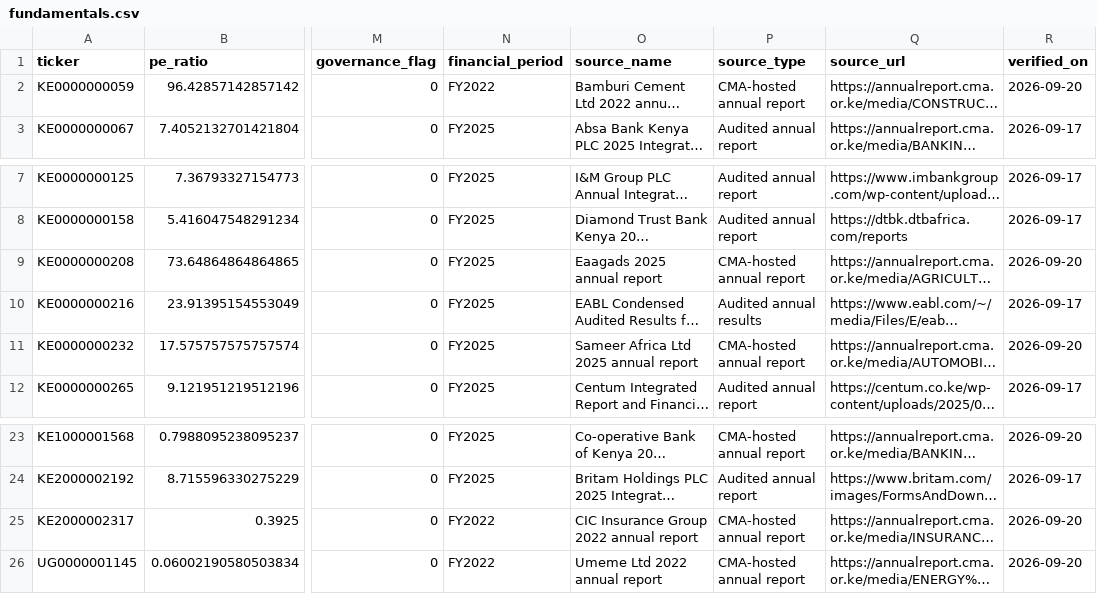
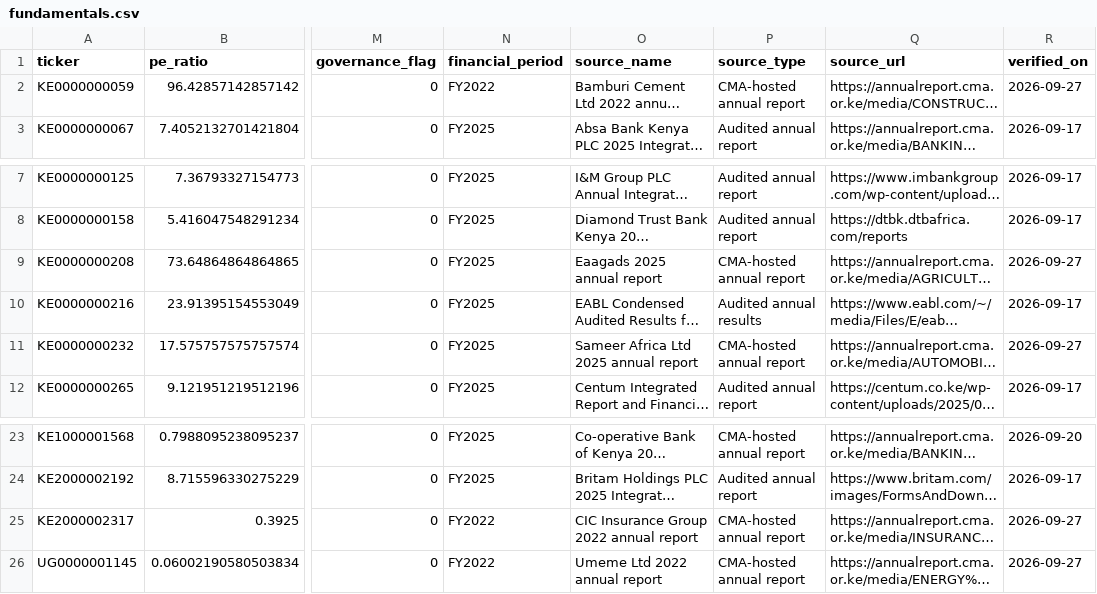
Before and after one commit to BasilOkoth/nse-insight, a CSV file: data/fundamentals.csv, drawn as a sheet; only a part is shown, gaps mark what is left out; long unchanged cells end in …; the diff names each change by its address in the sheet, - before the commit and + after, or states it on an @@ line.

```diff
--- a/data/fundamentals.csv
+++ b/data/fundamentals.csv
-R2 (verified_on): 2026-09-20
+R2 (verified_on): 2026-09-27
-R9 (verified_on): 2026-09-20
+R9 (verified_on): 2026-09-27
-R11 (verified_on): 2026-09-20
+R11 (verified_on): 2026-09-27
-R25:R26 (verified_on): 2026-09-20
+R25:R26 (verified_on): 2026-09-27
```
Also changed, not shown: data/fundamental_sources.csv, data/fundamentals_raw.csv, 1 other file.
